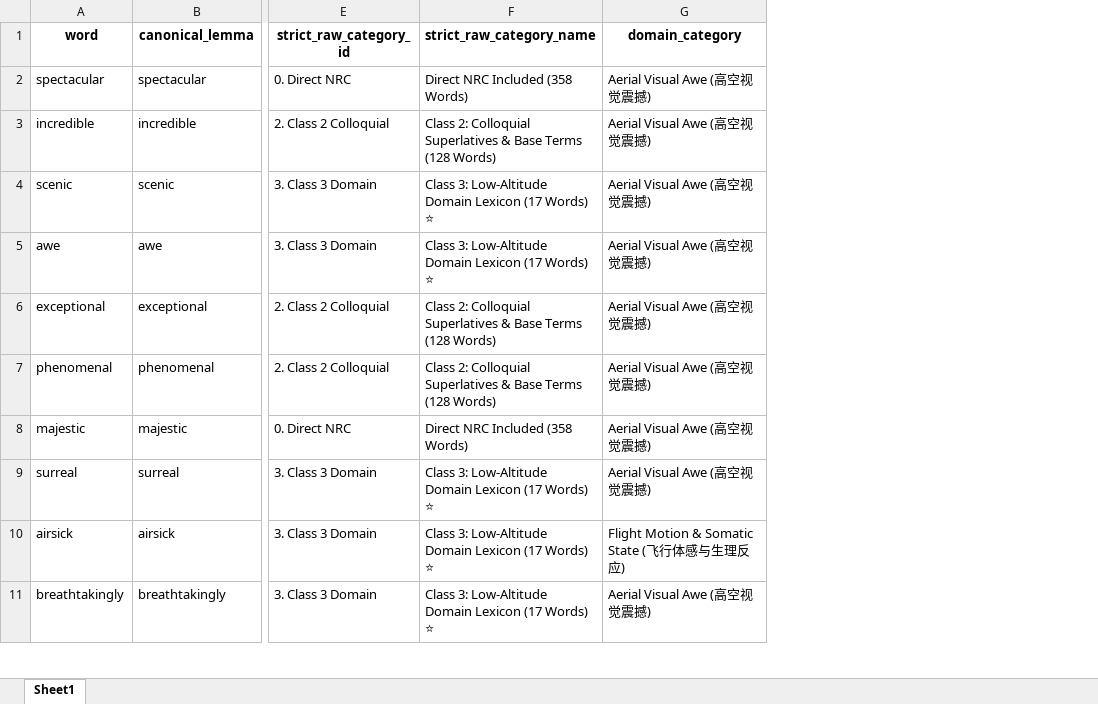
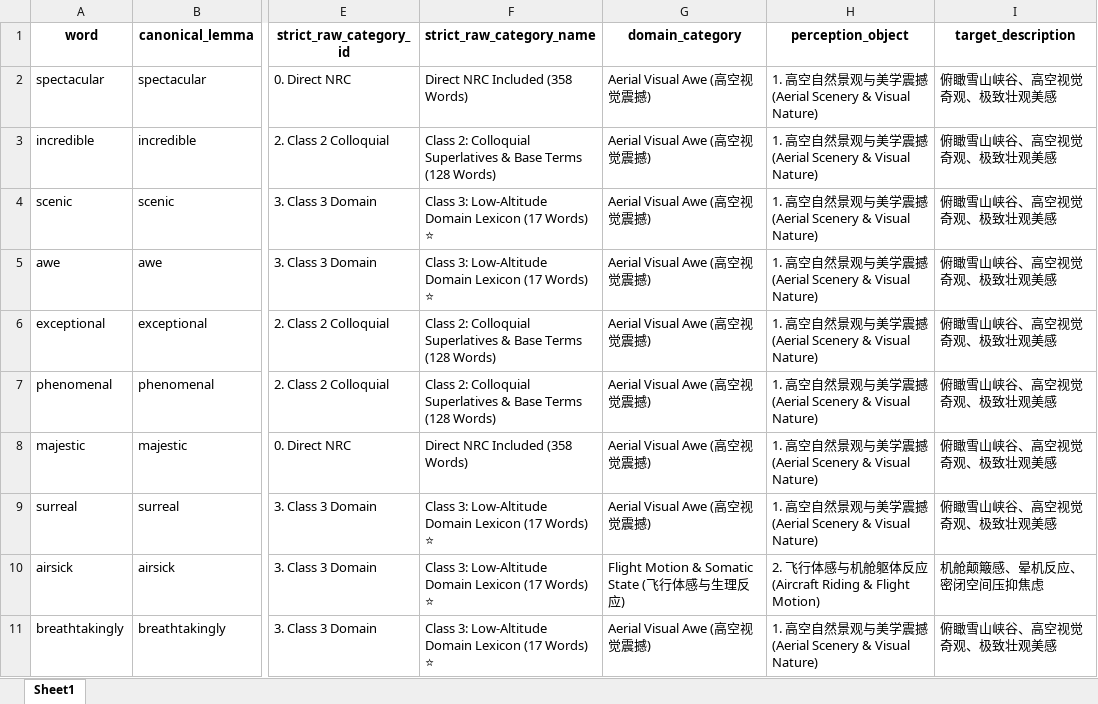
Before and after one commit to ypeng12/Low-Altitude, an Excel workbook: data/analyze/final_16_domain_discovery_words.xlsx, sheet Sheet1, drawn as a sheet; only a part is shown, gaps mark what is left out; values as stored, in another font and other column widths than the file's, no borders; the diff names each change by its address in the sheet, - before the commit and + after, or states it on an @@ line.

Commit message:
feat(ai): categorize 16 domain discovery cate words by perception objects

```diff
--- a/data/analyze/final_16_domain_discovery_words.xlsx (sheet Sheet1)
+++ b/data/analyze/final_16_domain_discovery_words.xlsx (sheet Sheet1)
+column H (perception_object), rows 2-11: 1. 高空自然景观与美学震撼 (Aerial Scenery & Visual Nature) | 1. 高空自然景观与美学震撼 (Aerial Scenery & Visual Nature) | 1. 高空自然景观与美学震撼 (Aerial Scenery & Visual Nature) | 1. 高空自然景观与美学震撼 (Aerial Scenery & Visual Nature) | 1. 高空自然景观与美学震撼 (Aerial Scenery & Visual Nature) | 1. 高空自然景观与美学震撼 (Aerial Scenery & Visual Nature) | 1. 高空自然景观与美学震撼 (Aerial Scenery & Visual Nature) | 1. 高空自然景观与美学震撼 (Aerial Scenery & Visual Nature) | 2. 飞行体感与机舱躯体反应 (Aircraft Riding & Flight Motion) | 1. 高空自然景观与美学震撼 (Aerial Scenery & Visual Nature)
+column I (target_description), rows 2-11: 俯瞰雪山峡谷、高空视觉奇观、极致壮观美感 | 俯瞰雪山峡谷、高空视觉奇观、极致壮观美感 | 俯瞰雪山峡谷、高空视觉奇观、极致壮观美感 | 俯瞰雪山峡谷、高空视觉奇观、极致壮观美感 | 俯瞰雪山峡谷、高空视觉奇观、极致壮观美感 | 俯瞰雪山峡谷、高空视觉奇观、极致壮观美感 | 俯瞰雪山峡谷、高空视觉奇观、极致壮观美感 | 俯瞰雪山峡谷、高空视觉奇观、极致壮观美感 | 机舱颠簸感、晕机反应、密闭空间压抑焦虑 | 俯瞰雪山峡谷、高空视觉奇观、极致壮观美感
```
Also changed, not shown: 1 other file.
